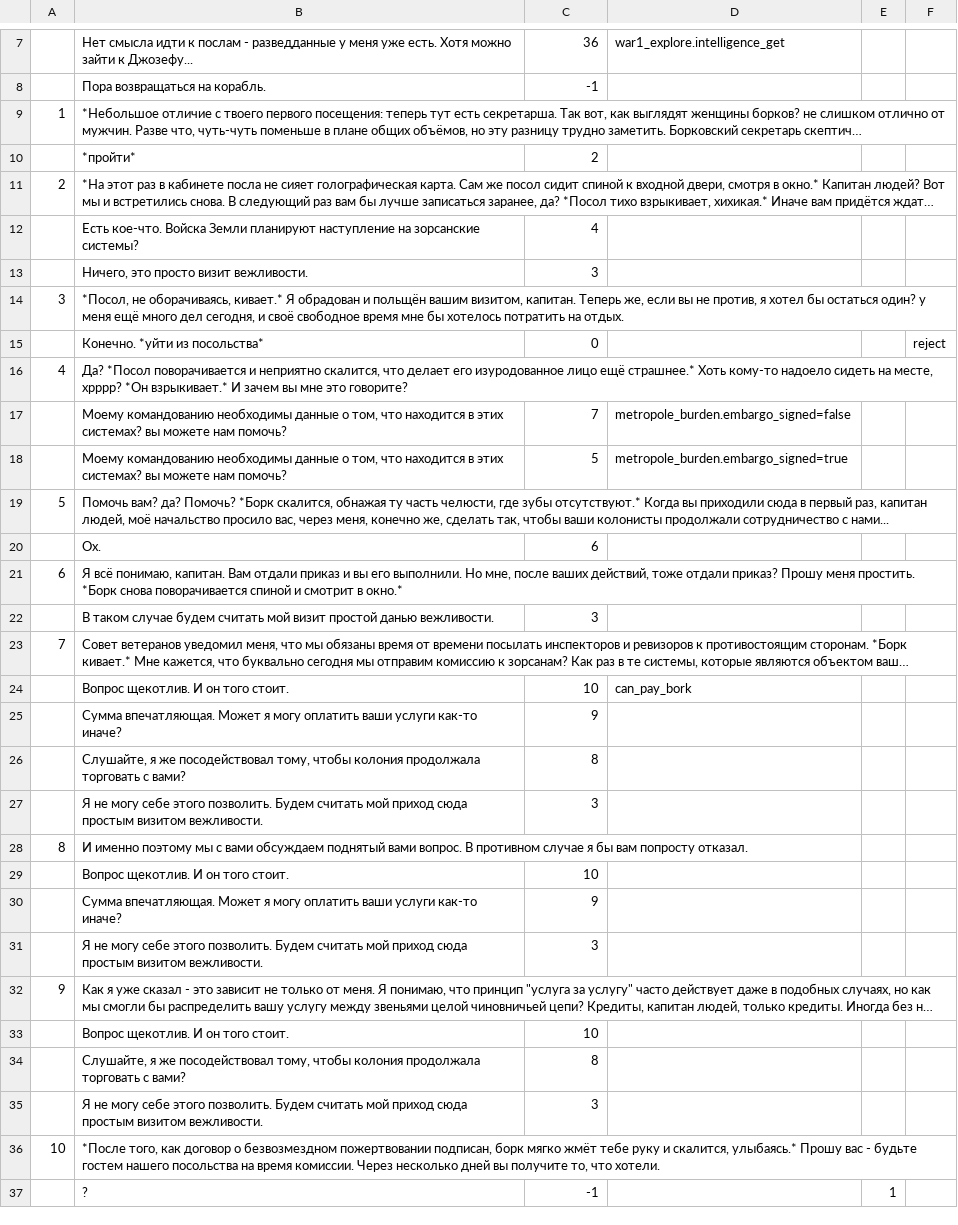
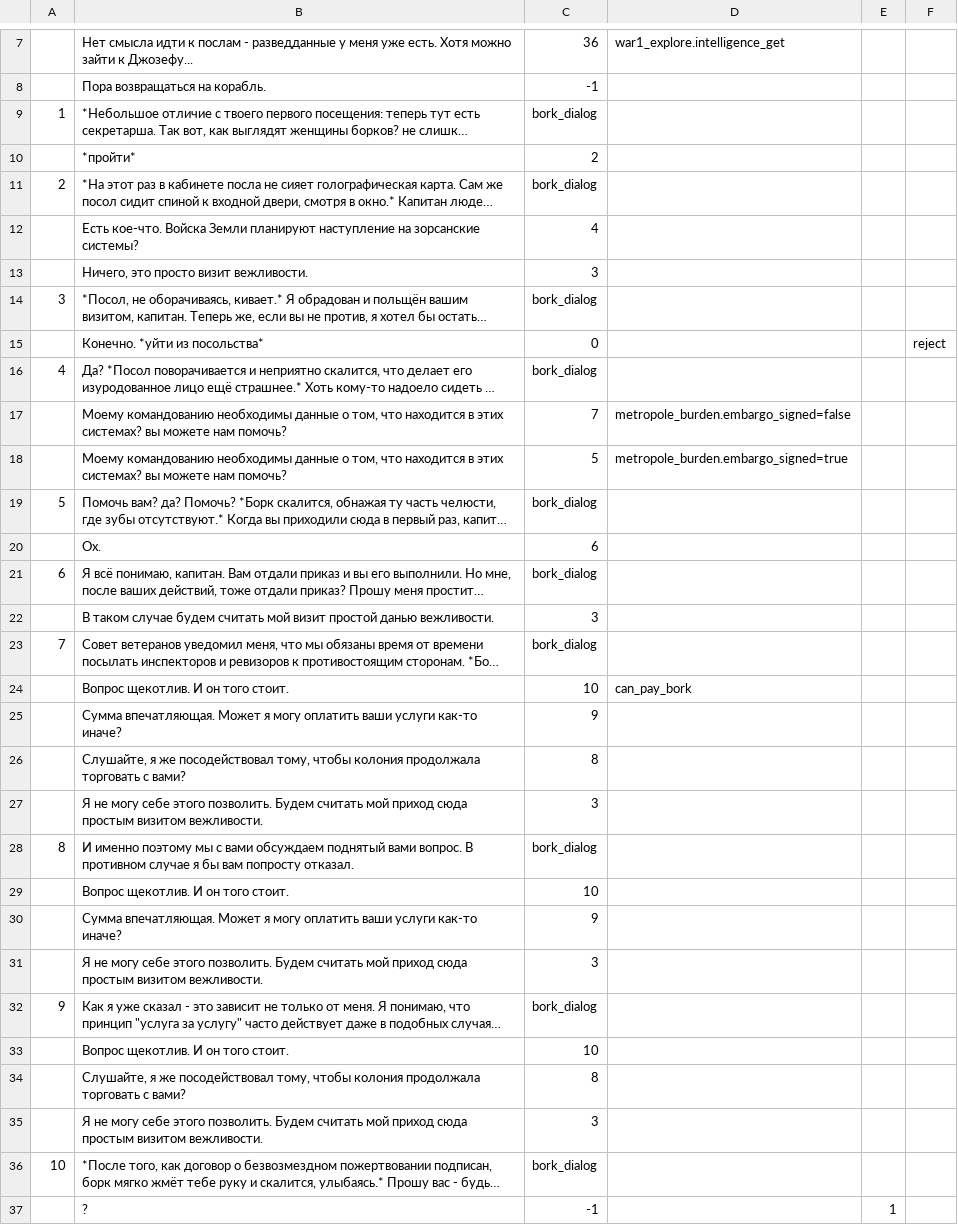
Before and after one commit to fyr77/aurora, a CSV file: doc/dialog sources/act2/warline/war1_explore/unity/war1_explore_unity_inside.csv, drawn as a sheet; only a part is shown, gaps mark what is left out; long unchanged cells end in …; the diff covers the shown part only; the diff names each change by its address in the sheet, - before the commit and + after, or states it on an @@ line.

Commit message:
added icons to warline (unity line) dialogs

```diff
--- a/doc/dialog sources/act2/warline/war1_explore/unity/war1_explore_unity_inside.csv
+++ b/doc/dialog sources/act2/warline/war1_explore/unity/war1_explore_unity_inside.csv
-C9: (empty)
+C9: bork_dialog
-C11: (empty)
+C11: bork_dialog
-C14: (empty)
+C14: bork_dialog
-C16: (empty)
+C16: bork_dialog
-C19: (empty)
+C19: bork_dialog
-C21: (empty)
+C21: bork_dialog
-C23: (empty)
+C23: bork_dialog
-C28: (empty)
+C28: bork_dialog
-C32: (empty)
+C32: bork_dialog
-C36: (empty)
+C36: bork_dialog
```
Also changed, not shown: 49 edited cells elsewhere in this file, doc/dialog sources/act2/warline/war1_explore/unity/war1_explore_unity_inside_eng.csv, 2 other files.
